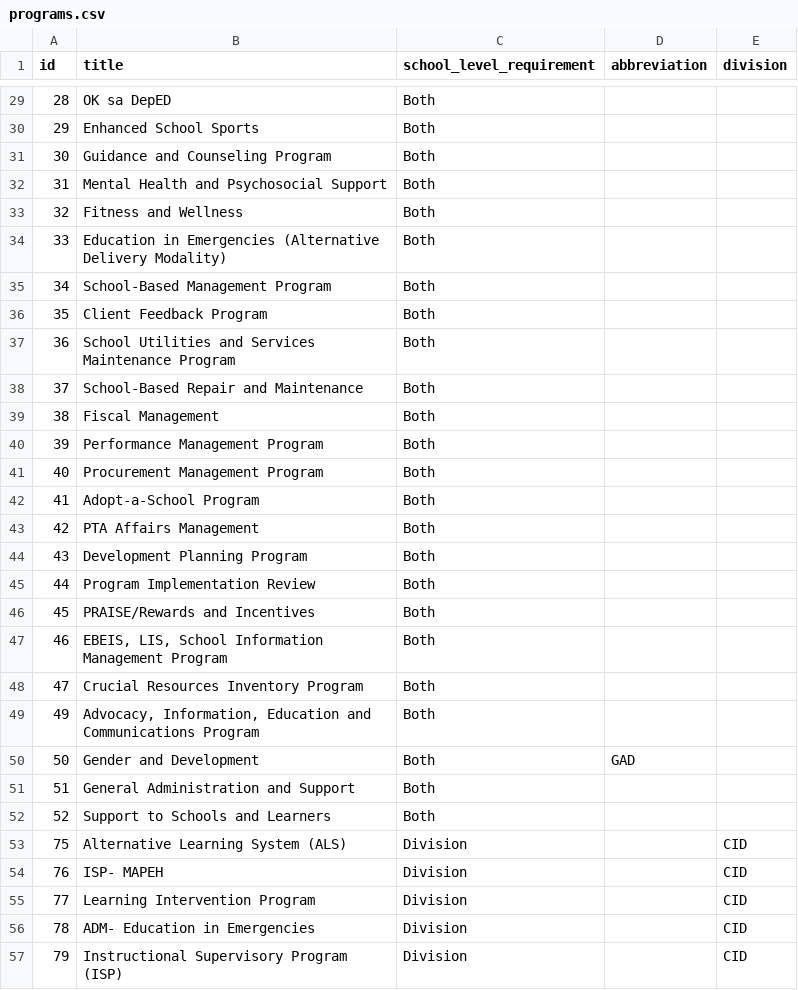
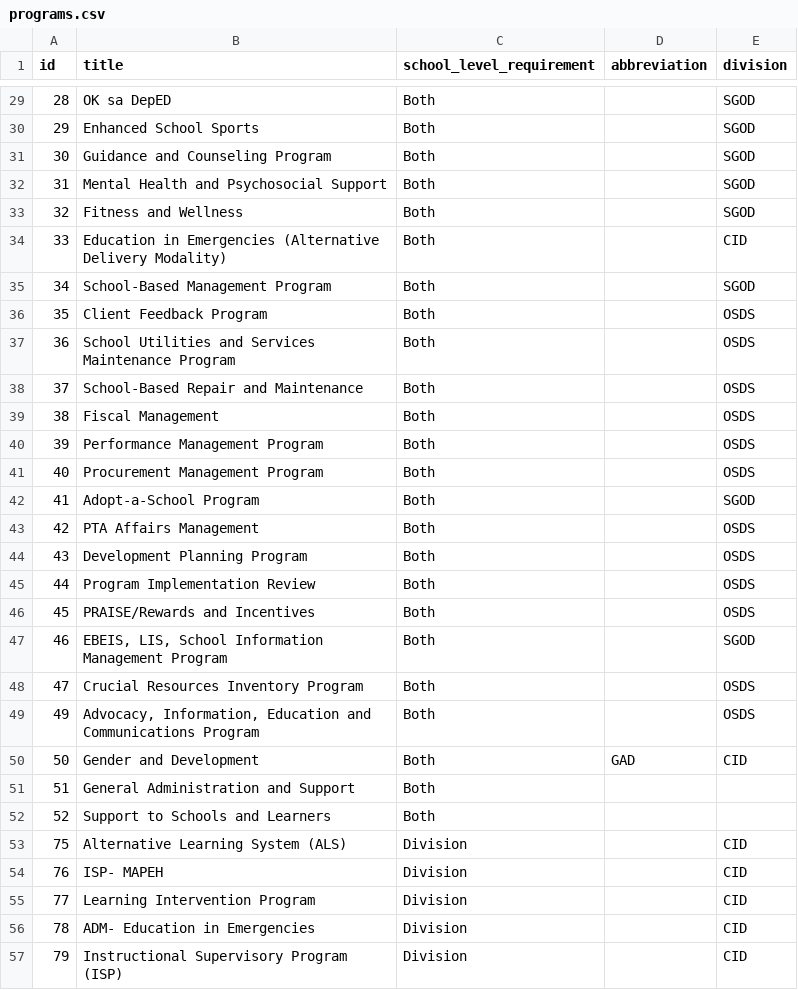
Before and after one commit to PASToR1951/QPIR-AIP, a CSV file: data/programs.csv, drawn as a sheet; only a part is shown, gaps mark what is left out; the diff covers the shown part only.

Commit message:
feat: align school-level program divisions with official functional assignments

```diff
--- a/data/programs.csv
+++ b/data/programs.csv
@@ -29,23 +29,23 @@ id,title,school_level_requirement,abbreviation,division
-28,OK sa DepED,Both,,
-29,Enhanced School Sports,Both,,
-30,Guidance and Counseling Program,Both,,
-31,Mental Health and Psychosocial Support,Both,,
-32,Fitness and Wellness,Both,,
-33,Education in Emergencies (Alternative Delivery Modality),Both,,
-34,School-Based Management Program,Both,,
-35,Client Feedback Program,Both,,
-36,School Utilities and Services Maintenance Program,Both,,
-37,School-Based Repair and Maintenance,Both,,
-38,Fiscal Management,Both,,
-39,Performance Management Program,Both,,
-40,Procurement Management Program,Both,,
-41,Adopt-a-School Program,Both,,
-42,PTA Affairs Management,Both,,
-43,Development Planning Program,Both,,
-44,Program Implementation Review,Both,,
-45,PRAISE/Rewards and Incentives,Both,,
-46,"EBEIS, LIS, School Information Management Program",Both,,
-47,Crucial Resources Inventory Program,Both,,
-49,"Advocacy, Information, Education and Communications Program",Both,,
-50,Gender and Development,Both,GAD,
+28,OK sa DepED,Both,,SGOD
+29,Enhanced School Sports,Both,,SGOD
+30,Guidance and Counseling Program,Both,,SGOD
+31,Mental Health and Psychosocial Support,Both,,SGOD
+32,Fitness and Wellness,Both,,SGOD
+33,Education in Emergencies (Alternative Delivery Modality),Both,,CID
+34,School-Based Management Program,Both,,SGOD
+35,Client Feedback Program,Both,,OSDS
+36,School Utilities and Services Maintenance Program,Both,,OSDS
+37,School-Based Repair and Maintenance,Both,,OSDS
+38,Fiscal Management,Both,,OSDS
+39,Performance Management Program,Both,,OSDS
+40,Procurement Management Program,Both,,OSDS
+41,Adopt-a-School Program,Both,,SGOD
+42,PTA Affairs Management,Both,,OSDS
+43,Development Planning Program,Both,,OSDS
+44,Program Implementation Review,Both,,OSDS
+45,PRAISE/Rewards and Incentives,Both,,OSDS
+46,"EBEIS, LIS, School Information Management Program",Both,,SGOD
+47,Crucial Resources Inventory Program,Both,,OSDS
+49,"Advocacy, Information, Education and Communications Program",Both,,OSDS
+50,Gender and Development,Both,GAD,CID
 51,General Administration and Support,Both,,
```
Also changed, not shown: 27 edited cells elsewhere in this file, 1 other file.
